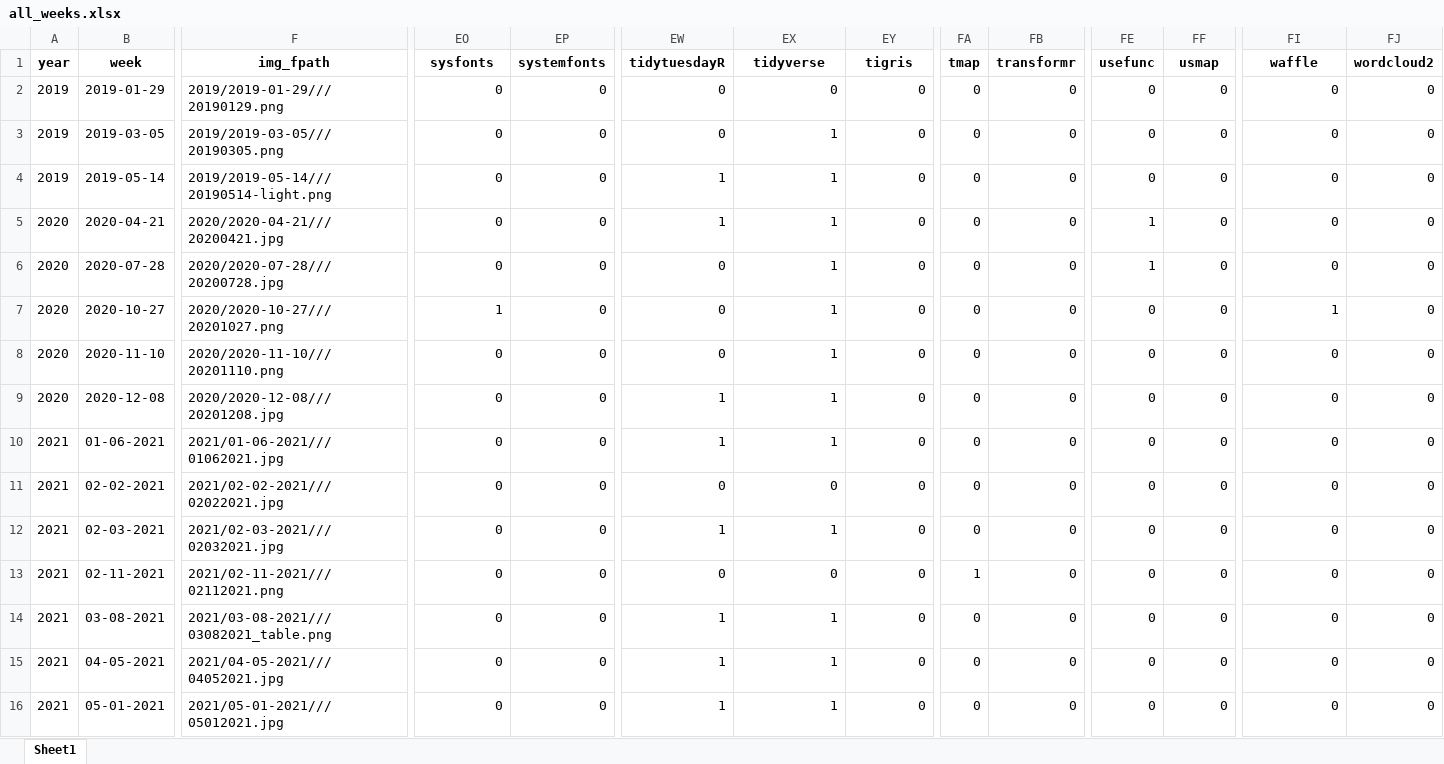
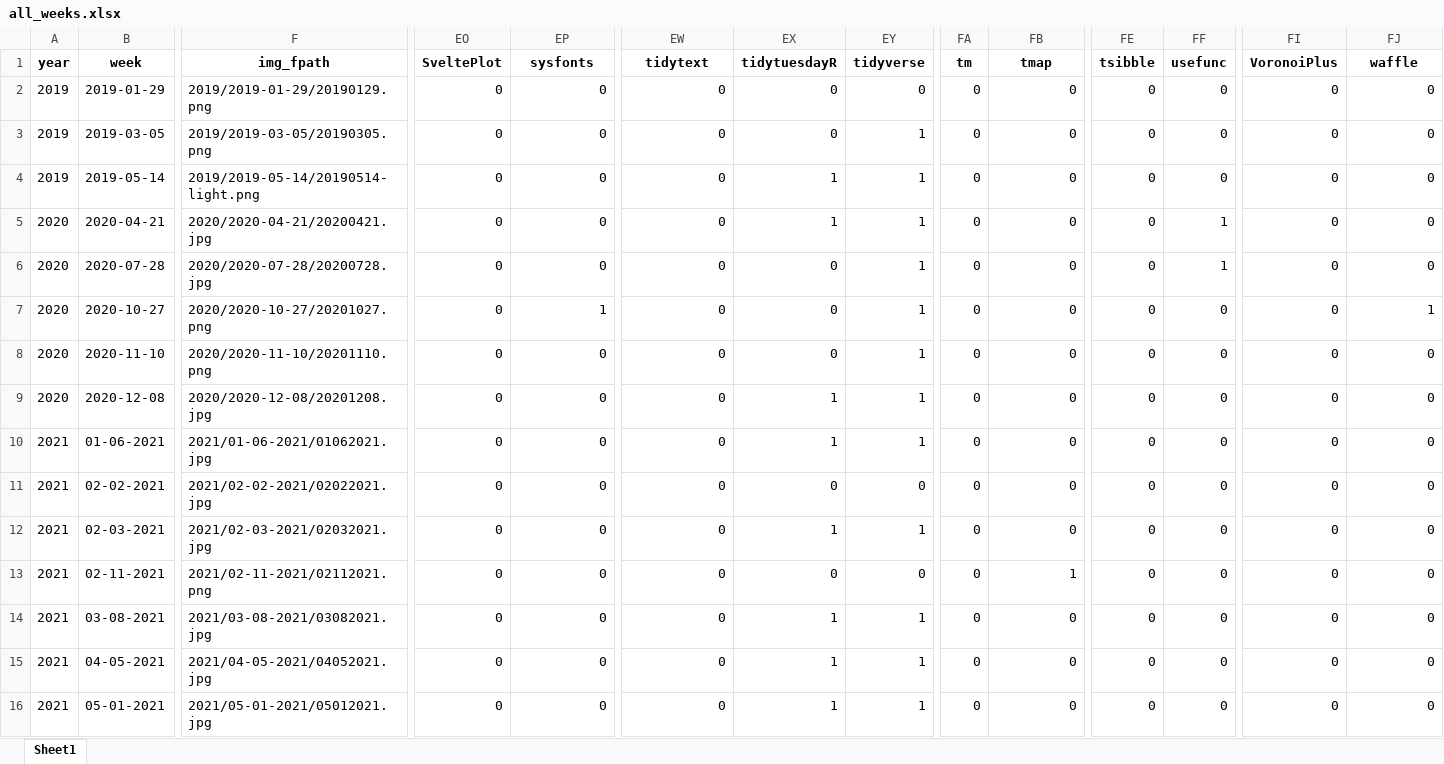
Before and after one commit to nrennie/tidytuesday, an Excel workbook: data/all_weeks.xlsx, sheet Sheet1, drawn as a sheet; only a part is shown, gaps mark what is left out; values as stored, in another font and other column widths than the file's, no borders; the diff covers the shown part only; the diff names each change by its address in the sheet, - before the commit and + after, or states it on an @@ line.

Commit message:
update data script

```diff
--- a/data/all_weeks.xlsx (sheet Sheet1)
+++ b/data/all_weeks.xlsx (sheet Sheet1)
-EO1: sysfonts
+EO1: SveltePlot
-EP1: systemfonts
+EP1: sysfonts
-EW1: tidytuesdayR
+EW1: tidytext
-EX1: tidyverse
+EX1: tidytuesdayR
-EY1: tigris
+EY1: tidyverse
-FA1: tmap
+FA1: tm
-FB1: transformr
+FB1: tmap
-FE1: usefunc
+FE1: tsibble
-FF1: usmap
+FF1: usefunc
-FI1: waffle
+FI1: VoronoiPlus
-FJ1: wordcloud2
+FJ1: waffle
-F2 (img_fpath): 2019/2019-01-29///20190129.png
+F2 (img_fpath): 2019/2019-01-29/20190129.png
-F3 (img_fpath): 2019/2019-03-05///20190305.png
+F3 (img_fpath): 2019/2019-03-05/20190305.png
-EX3 (tidytuesdayR): 1
+EX3 (tidytuesdayR): 0
-EY3:EY10 (tidyverse): 0
+EY3:EY10 (tidyverse): 1
-F4 (img_fpath): 2019/2019-05-14///20190514-light.png
+F4 (img_fpath): 2019/2019-05-14/20190514-light.png
-EW4:EW5 (tidytext): 1
+EW4:EW5 (tidytext): 0
-F5 (img_fpath): 2020/2020-04-21///20200421.jpg
+F5 (img_fpath): 2020/2020-04-21/20200421.jpg
-FE5:FE6 (tsibble): 1
+FE5:FE6 (tsibble): 0
-FF5:FF6 (usefunc): 0
+FF5:FF6 (usefunc): 1
-F6 (img_fpath): 2020/2020-07-28///20200728.jpg
+F6 (img_fpath): 2020/2020-07-28/20200728.jpg
-EX6:EX8 (tidytuesdayR): 1
+EX6:EX8 (tidytuesdayR): 0
-F7 (img_fpath): 2020/2020-10-27///20201027.png
+F7 (img_fpath): 2020/2020-10-27/20201027.png
-EO7 (SveltePlot): 1
+EO7 (SveltePlot): 0
-EP7 (sysfonts): 0
+EP7 (sysfonts): 1
-FI7 (VoronoiPlus): 1
+FI7 (VoronoiPlus): 0
-FJ7 (waffle): 0
+FJ7 (waffle): 1
-F8 (img_fpath): 2020/2020-11-10///20201110.png
+F8 (img_fpath): 2020/2020-11-10/20201110.png
-F9 (img_fpath): 2020/2020-12-08///20201208.jpg
+F9 (img_fpath): 2020/2020-12-08/20201208.jpg
-EW9:EW10 (tidytext): 1
+EW9:EW10 (tidytext): 0
-F10 (img_fpath): 2021/01-06-2021///01062021.jpg
+F10 (img_fpath): 2021/01-06-2021/01062021.jpg
-F11 (img_fpath): 2021/02-02-2021///02022021.jpg
+F11 (img_fpath): 2021/02-02-2021/02022021.jpg
-F12 (img_fpath): 2021/02-03-2021///02032021.jpg
+F12 (img_fpath): 2021/02-03-2021/02032021.jpg
-EW12 (tidytext): 1
+EW12 (tidytext): 0
-EY12 (tidyverse): 0
+EY12 (tidyverse): 1
-F13 (img_fpath): 2021/02-11-2021///02112021.png
+F13 (img_fpath): 2021/02-11-2021/02112021.png
-FA13 (tm): 1
+FA13 (tm): 0
-FB13 (tmap): 0
+FB13 (tmap): 1
-F14 (img_fpath): 2021/03-08-2021///03082021_table.png
+F14 (img_fpath): 2021/03-08-2021/03082021.jpg
-EW14:EW16 (tidytext): 1
+EW14:EW16 (tidytext): 0
-EY14:EY16 (tidyverse): 0
+EY14:EY16 (tidyverse): 1
-F15 (img_fpath): 2021/04-05-2021///04052021.jpg
+F15 (img_fpath): 2021/04-05-2021/04052021.jpg
-F16 (img_fpath): 2021/05-01-2021///05012021.jpg
+F16 (img_fpath): 2021/05-01-2021/05012021.jpg
```
Also changed, not shown: 815 edited cells elsewhere in this sheet, 2 other files.
